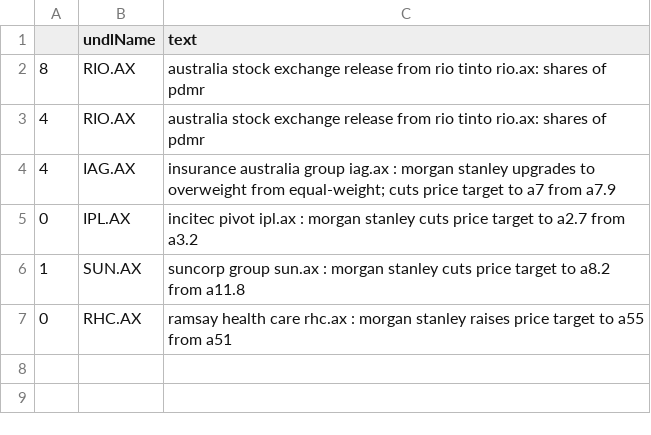
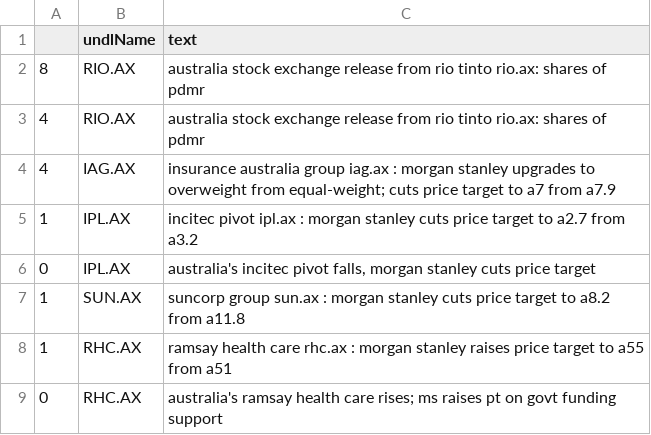
Before and after one commit to hoichunlaw/EventDriven, a CSV file: result/2020-04-24_AX.csv, drawn as a sheet.

```diff
--- a/result/2020-04-24_AX.csv
+++ b/result/2020-04-24_AX.csv
@@ -4,4 +4,6 @@
 4,IAG.AX,insurance australia group  iag.ax : morgan stanley upgrades to overweight from equal-weight; cuts price target to a7 from a7.9
-0,IPL.AX,incitec pivot  ipl.ax : morgan stanley cuts price target to a2.7 from a3.2
+1,IPL.AX,incitec pivot  ipl.ax : morgan stanley cuts price target to a2.7 from a3.2
+0,IPL.AX,"australia's incitec pivot falls, morgan stanley cuts price target"
 1,SUN.AX,suncorp group  sun.ax : morgan stanley cuts price target to a8.2 from a11.8
-0,RHC.AX,ramsay health care  rhc.ax : morgan stanley raises price target to a55 from a51
+1,RHC.AX,ramsay health care  rhc.ax : morgan stanley raises price target to a55 from a51
+0,RHC.AX,australia's ramsay health care rises; ms raises pt on govt funding support
```
Also changed, not shown: result/2020-04-24_HK.csv, result/2020-04-24_SI.csv.
